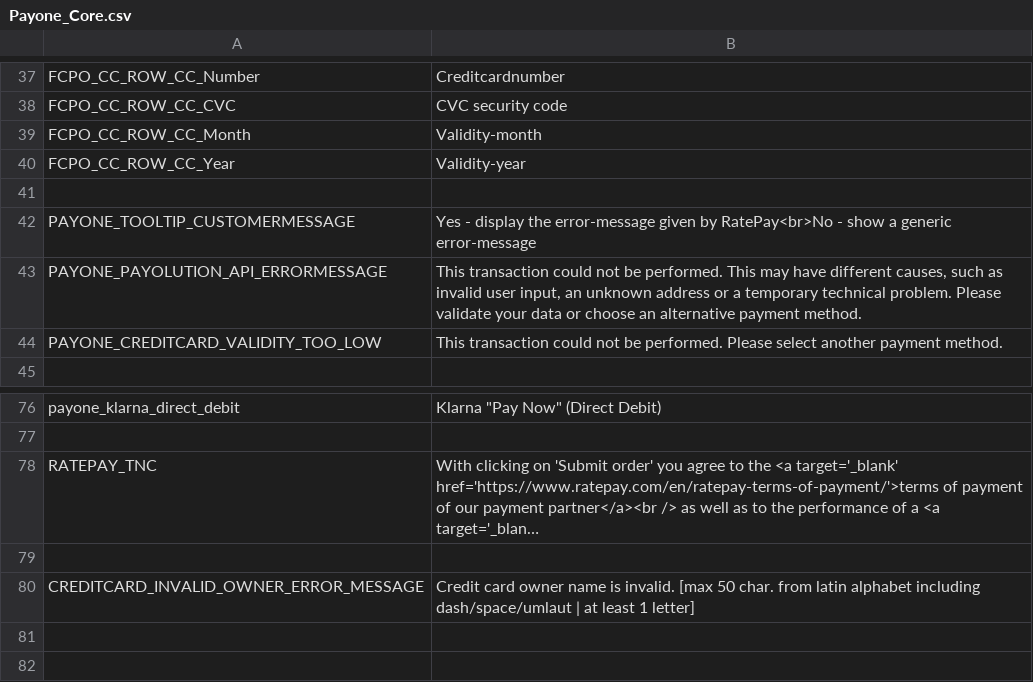
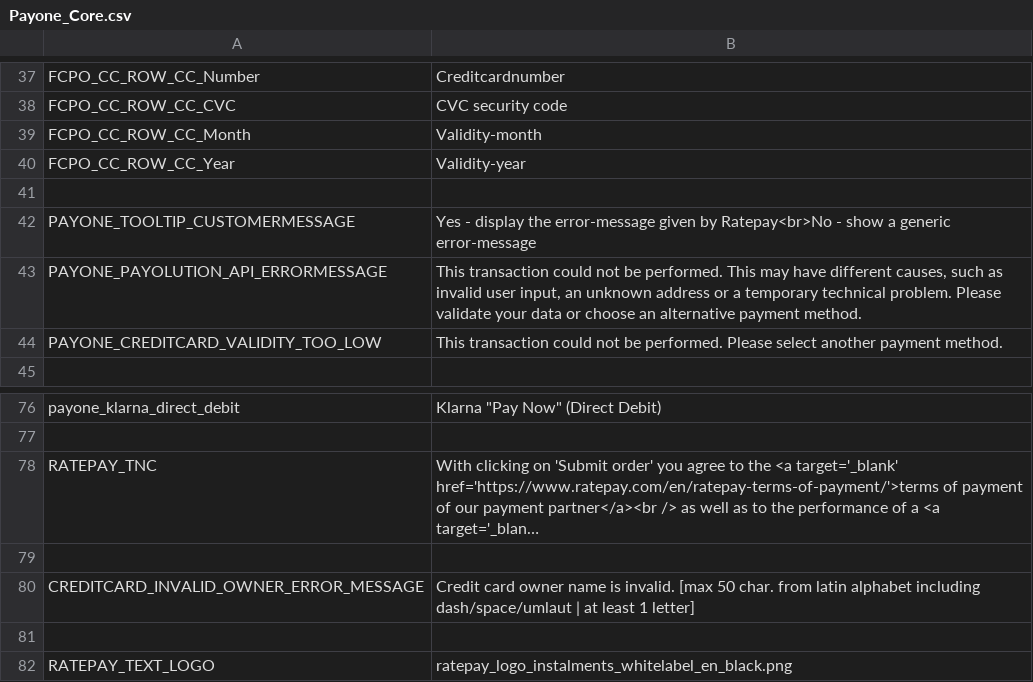
Before and after one commit to PAYONE-GmbH/magento-1, a CSV file: app/locale/en_US/Payone_Core.csv, drawn as a sheet; only a part is shown, gaps mark what is left out; long unchanged cells end in …; the diff names each change by its address in the sheet, - before the commit and + after, or states it on an @@ line.

```diff
--- a/app/locale/en_US/Payone_Core.csv
+++ b/app/locale/en_US/Payone_Core.csv
-B42: …given by RatePay<br>No - show…
+B42: …given by Ratepay<br>No - show…
+row 81: (empty)
+row 82: RATEPAY_TEXT_LOGO | ratepay_logo_instalments_whitelabel_en_black.png
```
Also changed, not shown: app/locale/de_DE/Payone_Core.csv, 26 other files.
